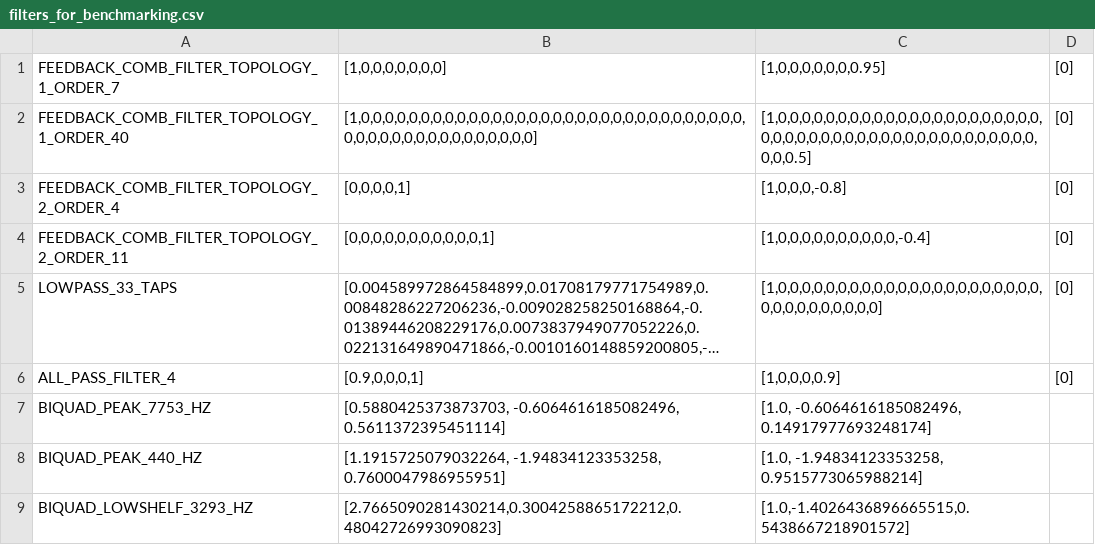
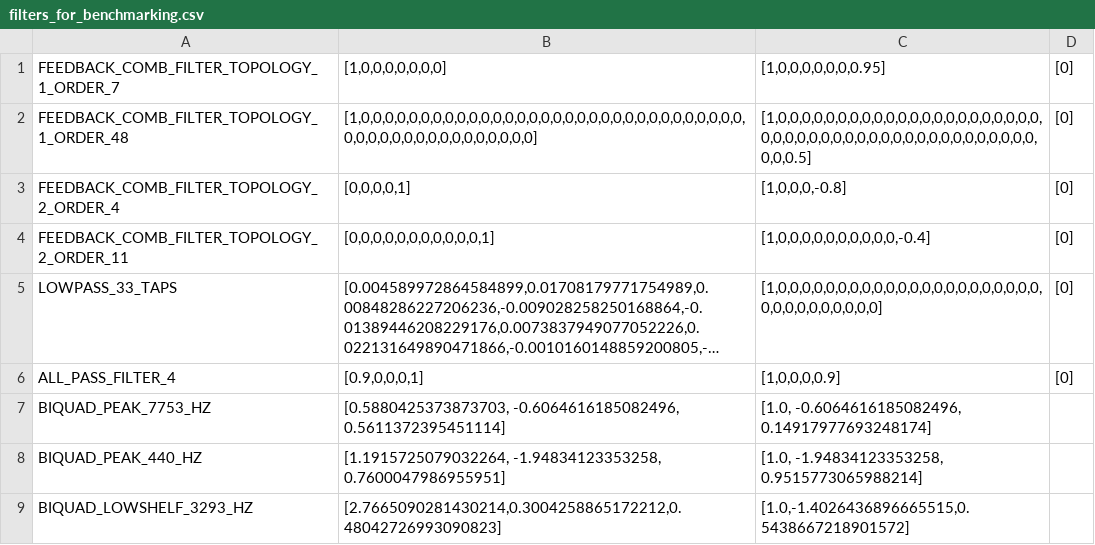
Before and after one commit to Javiolonchelo/adaptive-morphology-lti-filters, a CSV file: data/filters_for_benchmarking.csv, drawn as a sheet; only a part is shown; long unchanged cells end in ….

Commit message:
Filter representation improvement and fix error in comb order

```diff
--- a/data/filters_for_benchmarking.csv
+++ b/data/filters_for_benchmarking.csv
@@ -1,3 +1,3 @@
 FEEDBACK_COMB_FILTER_TOPOLOGY_1_ORDER_7;[1,0,0,0,0,0,0,0];[1,0,0,0,0,0,0,0.95];[0]
-FEEDBACK_COMB_FILTER_TOPOLOGY_1_ORDER_40;[1,0,0,0,0,0,0,0,0,0,0,0,0,0,0,0,0,0,0,0,0,0,0,0,0,0,0,0,0,0,0,0,0,0,0,0,0,0,0,0,0,0,0,0,0,0,0,0,0];[1,0,0,0,0,0,0,0,0,0,0,0,0,0,0,0,0,0,0,0,0,0,0,0,0,0,0,0,0,0,0,0,0,0,0,0,0,0,0,0,0,0,0,0,0,0,0,0,0.5];[0]
+FEEDBACK_COMB_FILTER_TOPOLOGY_1_ORDER_48;[1,0,0,0,0,0,0,0,0,0,0,0,0,0,0,0,0,0,0,0,0,0,0,0,0,0,0,0,0,0,0,0,0,0,0,0,0,0,0,0,0,0,0,0,0,0,0,0,0];[1,0,0,0,0,0,0,0,0,0,0,0,0,0,0,0,0,0,0,0,0,0,0,0,0,0,0,0,0,0,0,0,0,0,0,0,0,0,0,0,0,0,0,0,0,0,0,0,0.5];[0]
 FEEDBACK_COMB_FILTER_TOPOLOGY_2_ORDER_4;[0,0,0,0,1];[1,0,0,0,-0.8];[0]
```
Also changed, not shown: 2 other files.
